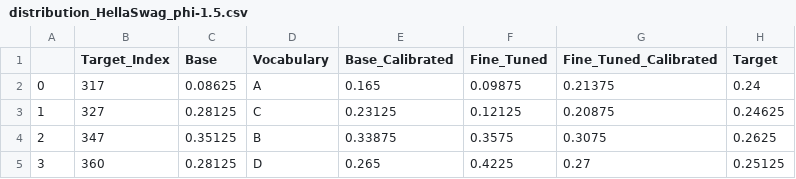
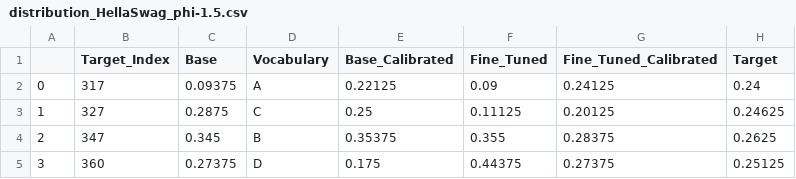
Before and after one commit to JuaniTollo/LoRA-Calibration, a CSV file: outputs/distribution_HellaSwag_phi-1.5.csv, drawn as a sheet.

```diff
--- a/outputs/distribution_HellaSwag_phi-1.5.csv
+++ b/outputs/distribution_HellaSwag_phi-1.5.csv
@@ -1,5 +1,5 @@
 ,Target_Index,Base,Vocabulary,Base_Calibrated,Fine_Tuned,Fine_Tuned_Calibrated,Target
-0,317,0.08625, A,0.165,0.09875,0.21375,0.24
-1,327,0.28125, C,0.23125,0.12125,0.20875,0.24625
-2,347,0.35125, B,0.33875,0.3575,0.3075,0.2625
-3,360,0.28125, D,0.265,0.4225,0.27,0.25125
+0,317,0.09375, A,0.22125,0.09,0.24125,0.24
+1,327,0.2875, C,0.25,0.11125,0.20125,0.24625
+2,347,0.345, B,0.35375,0.355,0.28375,0.2625
+3,360,0.27375, D,0.175,0.44375,0.27375,0.25125
```
Also changed, not shown: outputs/distribution_HellaSwag_phi-2.csv, outputs/distribution_SocialIQA_phi-1.5.csv, 13 other files.
